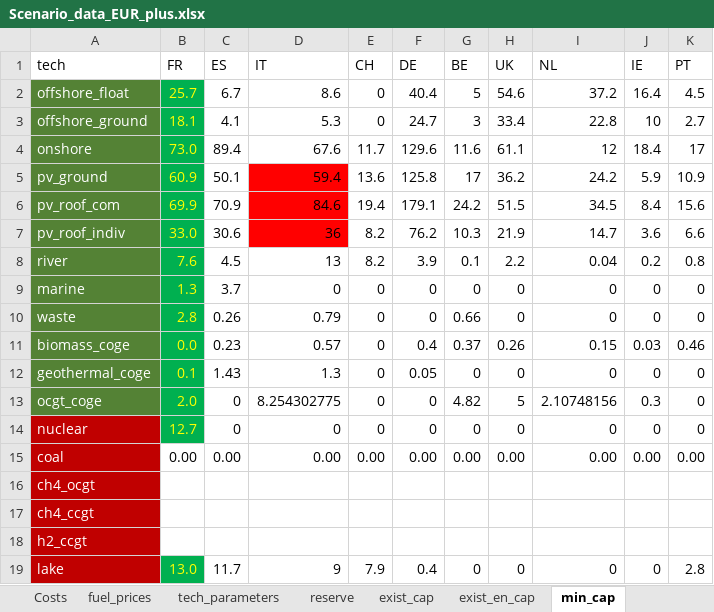
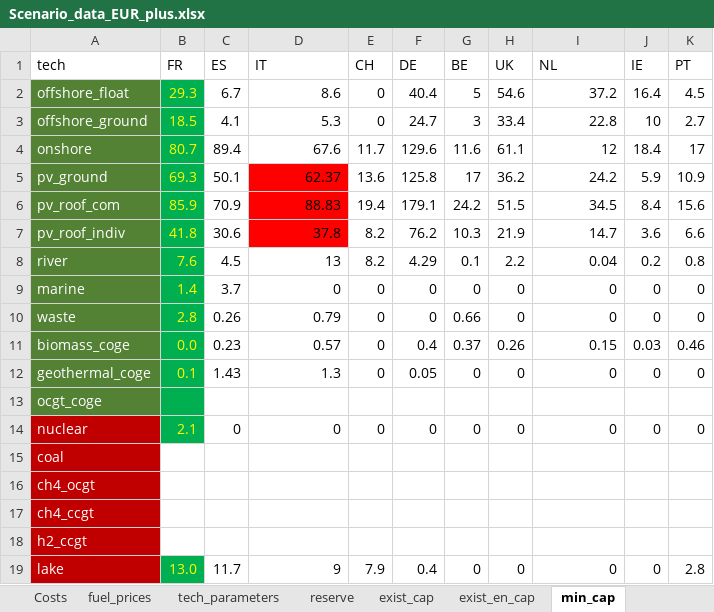
Before and after one commit to hMonch/EOLES_stage_nW, an Excel workbook: Scenario_data_EUR_plus.xlsx, sheet min_cap, drawn as a sheet; only a part is shown; values as stored, in another font and other column widths than the file's, no borders; the diff covers the shown part only; the diff names each change by its address in the sheet, - before the commit and + after, or states it on an @@ line.

```diff
--- a/Scenario_data_EUR_plus.xlsx (sheet min_cap)
+++ b/Scenario_data_EUR_plus.xlsx (sheet min_cap)
-B2 (FR): 25.7
+B2 (FR): 29.3
-B3 (FR): 18.1
+B3 (FR): 18.5
-B4 (FR): 73.0
+B4 (FR): 80.7
-B5 (FR): 60.9
+B5 (FR): 69.3
-D5 (IT): 59.4
+D5 (IT): 62.37
-B6 (FR): 69.9
+B6 (FR): 85.9
-D6 (IT): 84.6
+D6 (IT): 88.83
-B7 (FR): 33.0
+B7 (FR): 41.8
-D7 (IT): 36
+D7 (IT): 37.8
-F8 (DE): 3.9
+F8 (DE): 4.29
-B9 (FR): 1.3
+B9 (FR): 1.4
-B13 (FR): 2.0
+B13 (FR): (empty)
-C13 (ES): 0
+C13 (ES): (empty)
-D13 (IT): 8.254302775
+D13 (IT): (empty)
-E13 (CH): 0
+E13 (CH): (empty)
-F13 (DE): 0
+F13 (DE): (empty)
-G13 (BE): 4.82
+G13 (BE): (empty)
-H13 (UK): 5
+H13 (UK): (empty)
-I13 (NL): 2.10748156
+I13 (NL): (empty)
-J13 (IE): 0.3
+J13 (IE): (empty)
-K13 (PT): 0
+K13 (PT): (empty)
-B14 (FR): 12.7
+B14 (FR): 2.1
-B15 (FR): 0.00
+B15 (FR): (empty)
-C15 (ES): 0.00
+C15 (ES): (empty)
-D15 (IT): 0.00
+D15 (IT): (empty)
-E15 (CH): 0.00
+E15 (CH): (empty)
-F15 (DE): 0.00
+F15 (DE): (empty)
-G15 (BE): 0.00
+G15 (BE): (empty)
-H15 (UK): 0.00
+H15 (UK): (empty)
-I15 (NL): 0.00
+I15 (NL): (empty)
-J15 (IE): 0.00
+J15 (IE): (empty)
-K15 (PT): 0.00
+K15 (PT): (empty)
```
Also changed, not shown: 2 edited cells elsewhere in this sheet, sheet traitement_nW_EOLES, sheet max_cap, sheet create_demand_param, sheet Constants, sheet biogas_potential, sheet tech_parameters, 2 more sheets, 4 other files.
